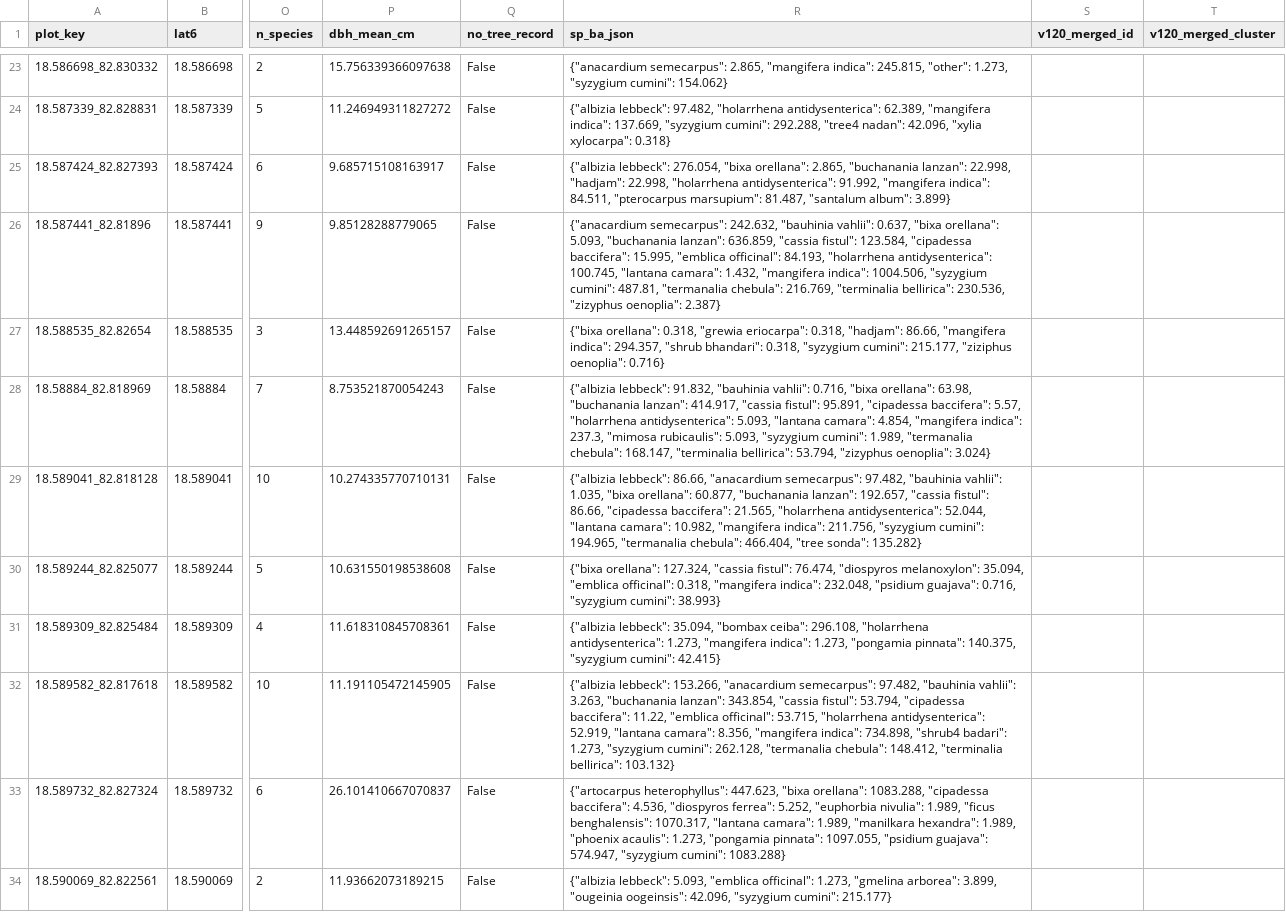
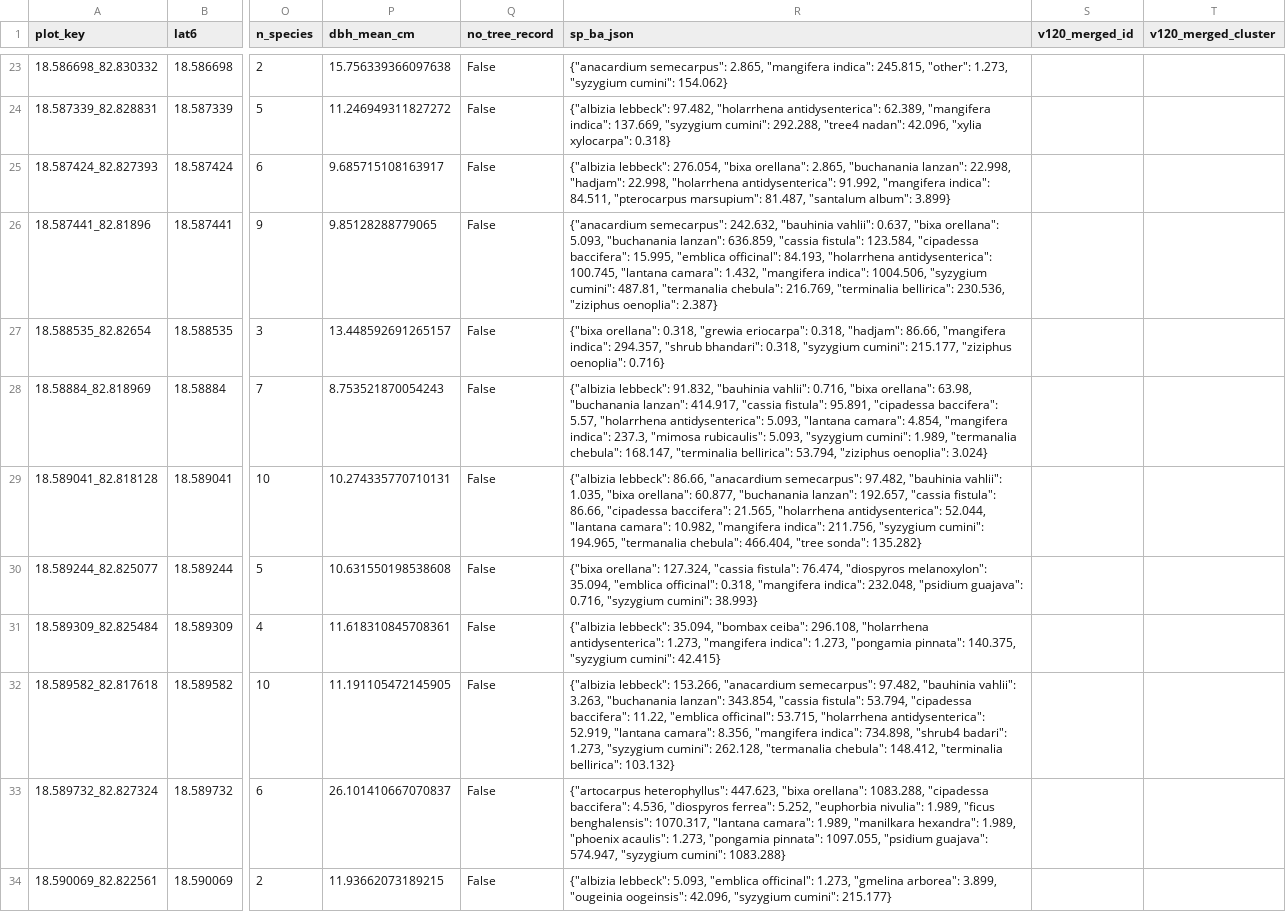
Before and after one commit to sudo-karan/phd-code, a CSV file: odisha_script/phase2_plots_joined.csv, drawn as a sheet; only a part is shown, gaps mark what is left out; the diff covers the shown part only; the diff names each change by its address in the sheet, - before the commit and + after, or states it on an @@ line.

```diff
--- a/odisha_script/phase2_plots_joined.csv
+++ b/odisha_script/phase2_plots_joined.csv
-R26 (sp_ba_json): …636.859, "cassia fistul": 123.584, "cipadessa baccifera": 15.995, "emblica officinal": 84.193, "holarrhena antidysenterica": 100.745, "lantana camara": 1.432, "mangifera indica": 1004.506, "syzygium cumini": 487.81, "termanalia chebula": 216.769, "terminalia bellirica": 230.536, "zizyphus oenoplia": 2.387}
+R26 (sp_ba_json): …636.859, "cassia fistula": 123.584, "cipadessa baccifera": 15.995, "emblica officinal": 84.193, "holarrhena antidysenterica": 100.745, "lantana camara": 1.432, "mangifera indica": 1004.506, "syzygium cumini": 487.81, "termanalia chebula": 216.769, "terminalia bellirica": 230.536, "ziziphus oenoplia": 2.387}
-R28 (sp_ba_json): …414.917, "cassia fistul": 95.891, "cipadessa baccifera": 5.57, "holarrhena antidysenterica": 5.093, "lantana camara": 4.854, "mangifera indica": 237.3, "mimosa rubicaulis": 5.093, "syzygium cumini": 1.989, "termanalia chebula": 168.147, "terminalia bellirica": 53.794, "zizyphus oenoplia": 3.024}
+R28 (sp_ba_json): …414.917, "cassia fistula": 95.891, "cipadessa baccifera": 5.57, "holarrhena antidysenterica": 5.093, "lantana camara": 4.854, "mangifera indica": 237.3, "mimosa rubicaulis": 5.093, "syzygium cumini": 1.989, "termanalia chebula": 168.147, "terminalia bellirica": 53.794, "ziziphus oenoplia": 3.024}
-R29 (sp_ba_json): …192.657, "cassia fistul": 86.66, "cipadessa…
+R29 (sp_ba_json): …192.657, "cassia fistula": 86.66, "cipadessa…
-R30 (sp_ba_json): …127.324, "cassia fistul": 76.474, "diospyros…
+R30 (sp_ba_json): …127.324, "cassia fistula": 76.474, "diospyros…
-R32 (sp_ba_json): …343.854, "cassia fistul": 53.794, "cipadessa…
+R32 (sp_ba_json): …343.854, "cassia fistula": 53.794, "cipadessa…
```
Also changed, not shown: 92 edited cells elsewhere in this file, 8 other files.
